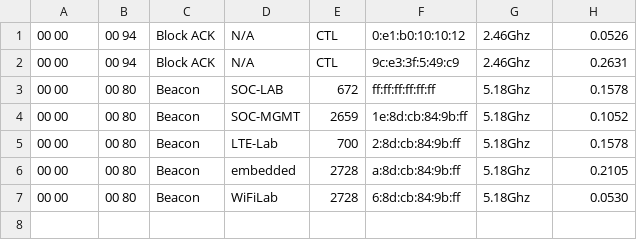
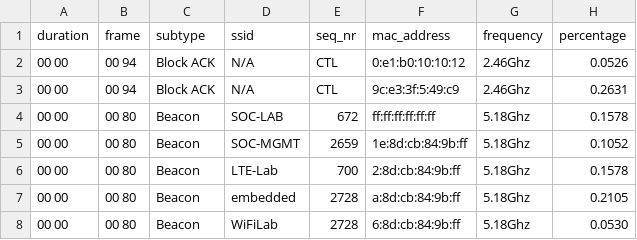
Before and after one commit to pieterbork/SUPERFREQ, a CSV file: src/UnitTests/Infrastructure_UnitTests/csv_operations/filtered.csv, drawn as a sheet; the diff names each change by its address in the sheet, - before the commit and + after, or states it on an @@ line.

Commit message:
Have working examples of importing and exporting from DB. Identified more commands to be added to our csv_filter.bash file (file incomplete). Removed uneeded directory: Test_Functions_Staging_Area.

```diff
--- a/src/UnitTests/Infrastructure_UnitTests/csv_operations/filtered.csv
+++ b/src/UnitTests/Infrastructure_UnitTests/csv_operations/filtered.csv
+row 1: duration | frame | subtype | ssid | seq_nr | mac_address | frequency | percentage
```
Also changed, not shown: src/UnitTests/Infrastructure_UnitTests/csv_operations/filtered_bk.csv, src/UnitTests/Infrastructure_UnitTests/database_operations/import.csv, 8 other files.
